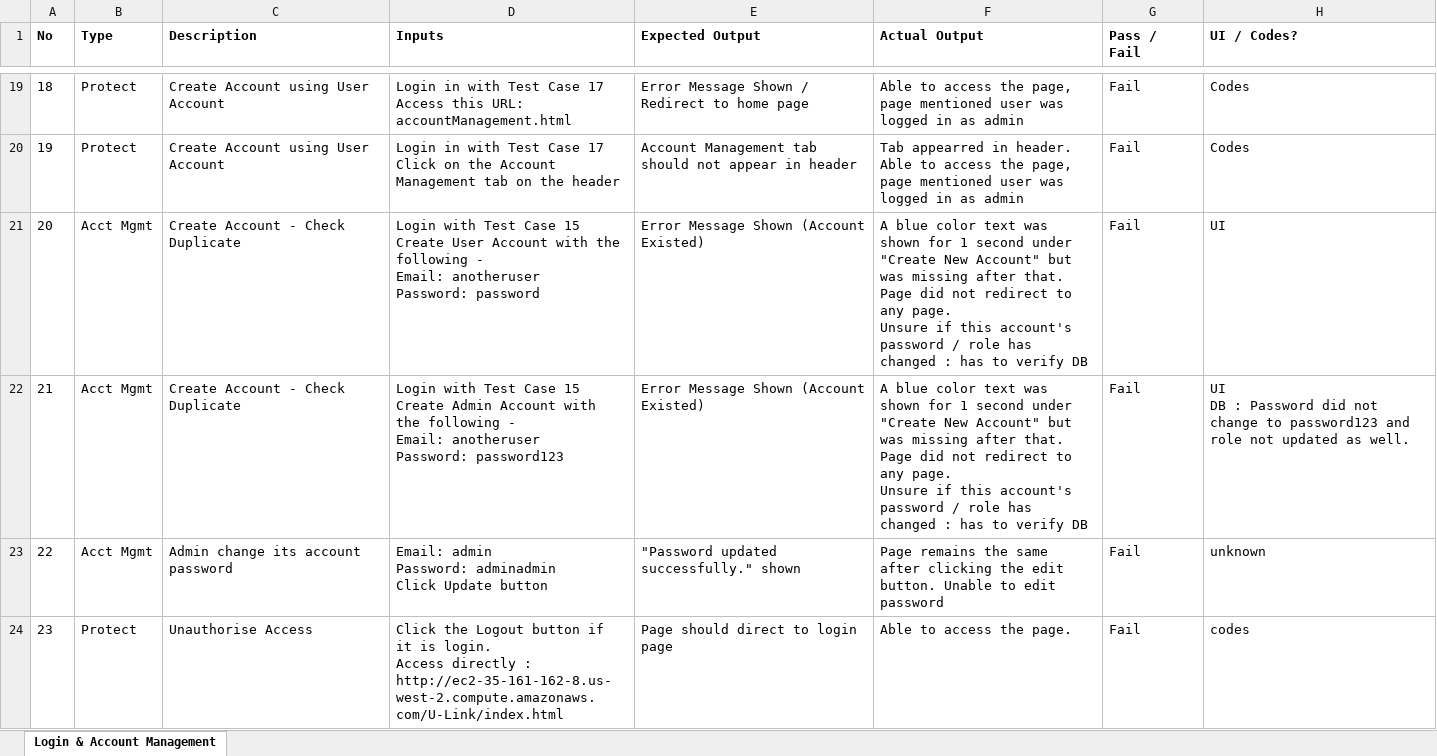
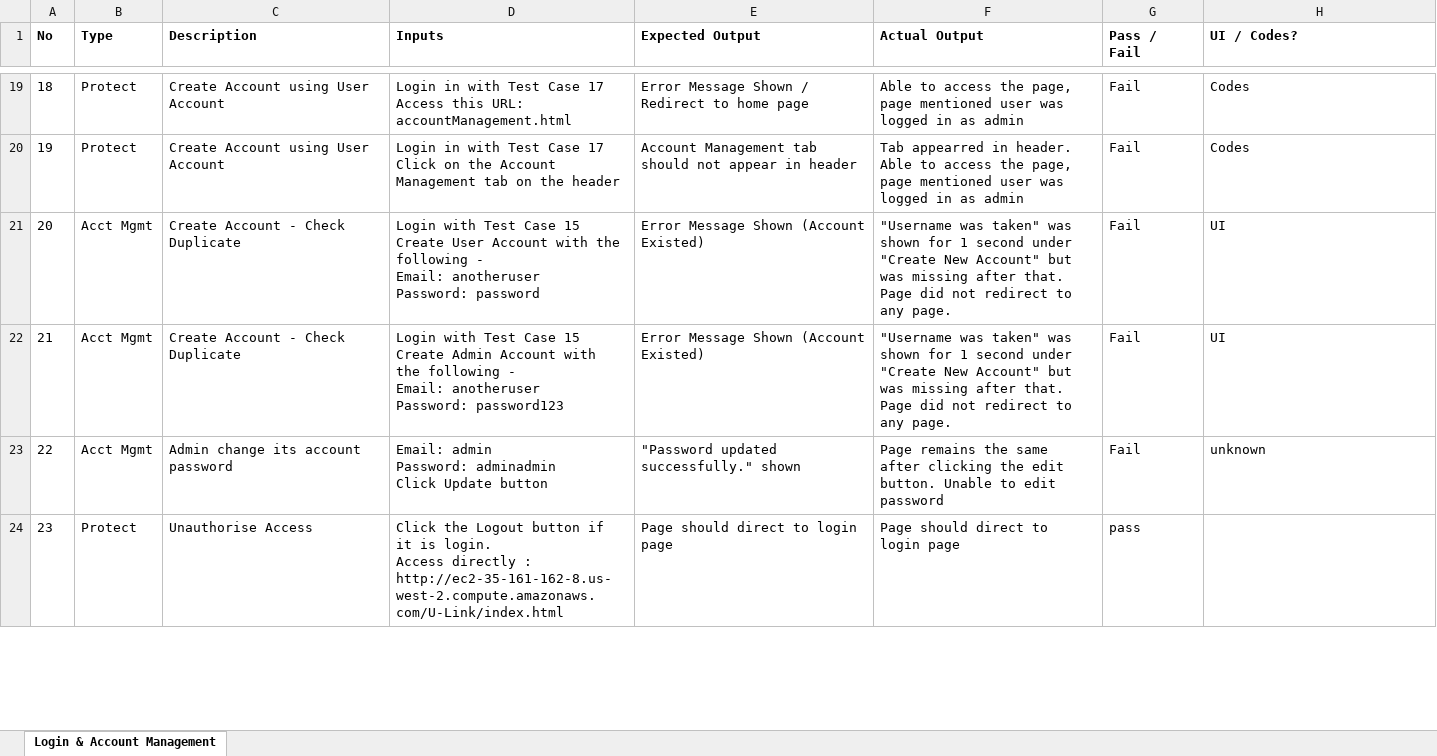
Before and after one commit to seankwok/Ulink, an Excel workbook: Test Cases/Iteration 3/Iteration 3 Test Cases v2 result.xlsx, sheet Login & Account Management, drawn as a sheet; only a part is shown, gaps mark what is left out; values as stored, in another font and other column widths than the file's, no borders; ↵ is a line break in a cell; the diff covers the shown part only; the diff names each change by its address in the sheet, - before the commit and + after, or states it on an @@ line.

```diff
--- a/Test Cases/Iteration 3/Iteration 3 Test Cases v2 result.xlsx (sheet Login & Account Management)
+++ b/Test Cases/Iteration 3/Iteration 3 Test Cases v2 result.xlsx (sheet Login & Account Management)
-F21:F22 (Actual Output): A blue color text was shown for 1 second under "Create New Account" but was missing after that. Page did not redirect to any page. ↵ Unsure if this account's password / role has changed : has to verify DB
+F21:F22 (Actual Output): "Username was taken" was shown for 1 second under "Create New Account" but was missing after that. Page did not redirect to any page.
-H22 (UI / Codes?): UI ↵ DB : Password did not change to password123 and role not updated as well.
+H22 (UI / Codes?): UI
-F24 (Actual Output): Able to access the page.
+F24 (Actual Output): Page should direct to login page
-G24 (Pass / Fail): Fail
+G24 (Pass / Fail): pass
-H24 (UI / Codes?): codes
+H24 (UI / Codes?): (empty)
```
Also changed, not shown: 12 edited cells elsewhere in this sheet, Documentation/Metrics/Bug Metrics/Bug Metrics.xlsx, Test Cases/Iteration 7/Iteration 7 Test Cases.xlsx, 1 other file.
